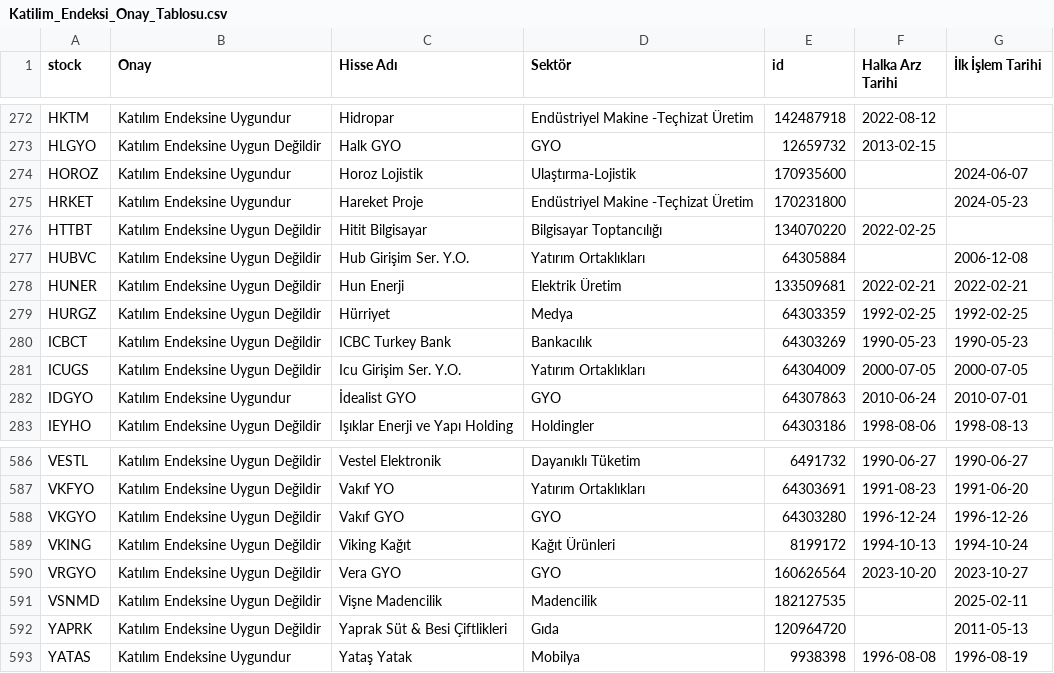
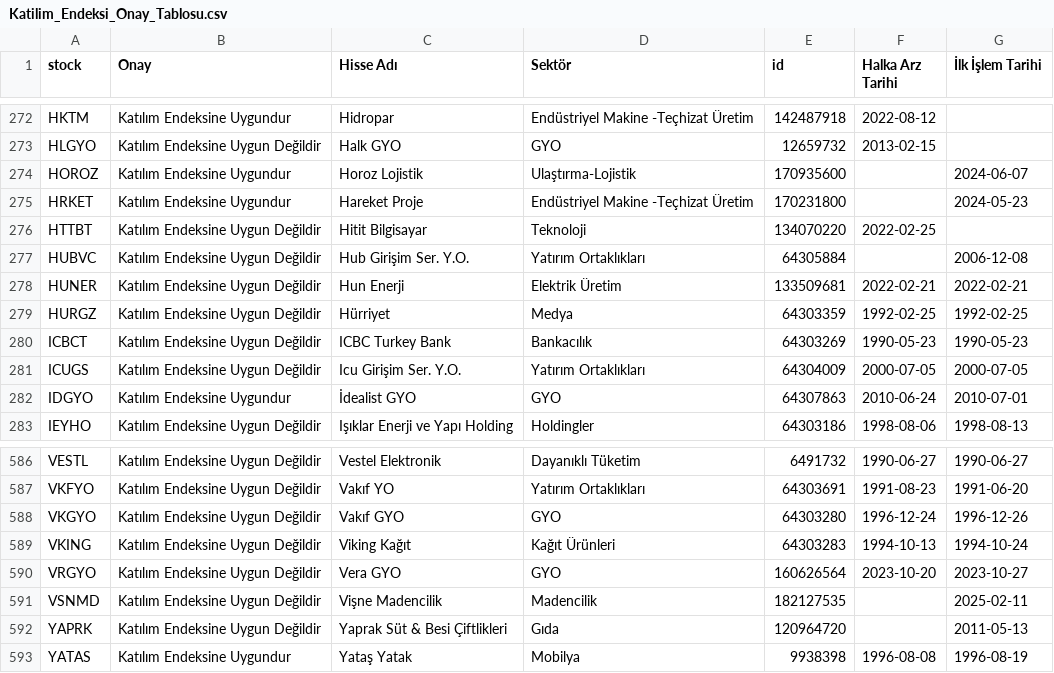
Before and after one commit to therkut/bistLists, a CSV file: data/Katilim_Endeksi_Onay_Tablosu.csv, drawn as a sheet; only a part is shown, gaps mark what is left out.

```diff
--- a/data/Katilim_Endeksi_Onay_Tablosu.csv
+++ b/data/Katilim_Endeksi_Onay_Tablosu.csv
@@ -275,3 +275,3 @@ HOROZ,Katılım Endeksine Uygundur,Horoz Lojistik,Ulaştırma-Lojistik,170935600
 HRKET,Katılım Endeksine Uygundur,Hareket Proje,Endüstriyel Makine -Teçhizat Üretim,170231800,,2024-05-23
-HTTBT,Katılım Endeksine Uygun Değildir,Hitit Bilgisayar,Bilgisayar Toptancılığı,134070220,2022-02-25,
+HTTBT,Katılım Endeksine Uygun Değildir,Hitit Bilgisayar,Teknoloji,134070220,2022-02-25,
 HUBVC,Katılım Endeksine Uygun Değildir,Hub Girişim Ser. Y.O.,Yatırım Ortaklıkları,64305884,,2006-12-08
@@ -588,3 +588,3 @@ VKFYO,Katılım Endeksine Uygun Değildir,Vakıf YO,Yatırım Ortaklıkları,643
 VKGYO,Katılım Endeksine Uygun Değildir,Vakıf GYO,GYO,64303280,1996-12-24,1996-12-26
-VKING,Katılım Endeksine Uygun Değildir,Viking Kağıt,Kağıt Ürünleri,8199172,1994-10-13,1994-10-24
+VKING,Katılım Endeksine Uygun Değildir,Viking Kağıt,Kağıt Ürünleri,64303283,1994-10-13,1994-10-24
 VRGYO,Katılım Endeksine Uygun Değildir,Vera GYO,GYO,160626564,2023-10-20,2023-10-27
```
Also changed, not shown: data/stock_xktumext_data.csv, data/stock_xu030_data.csv, 4 other files.
